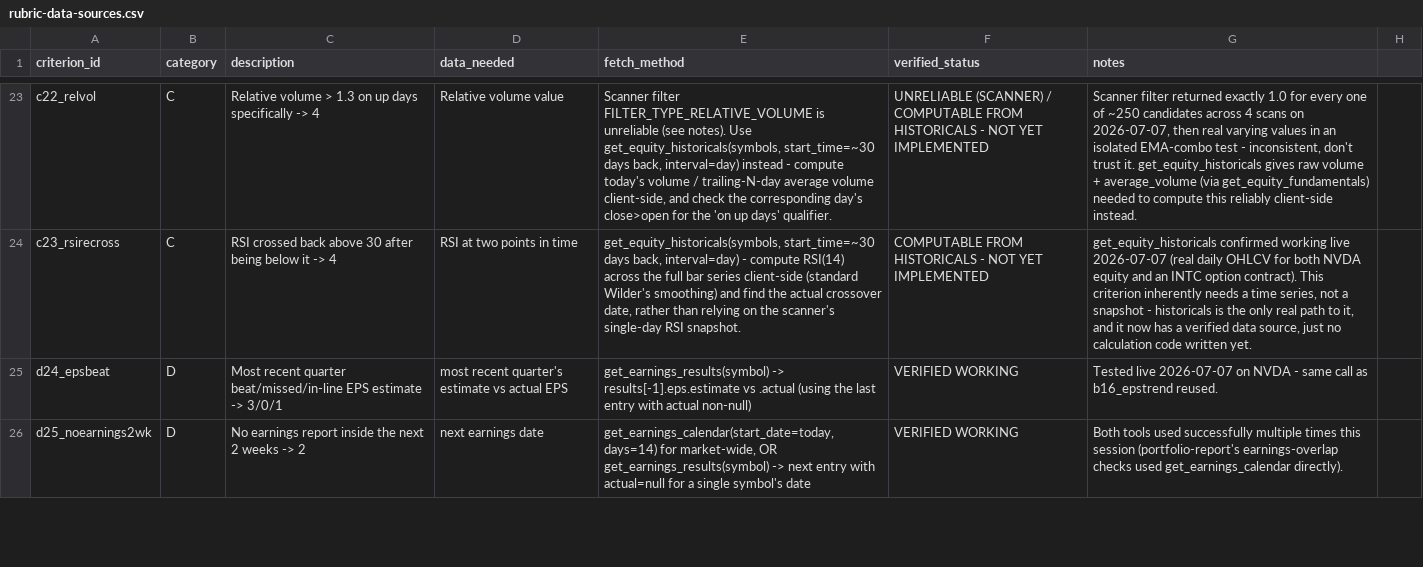
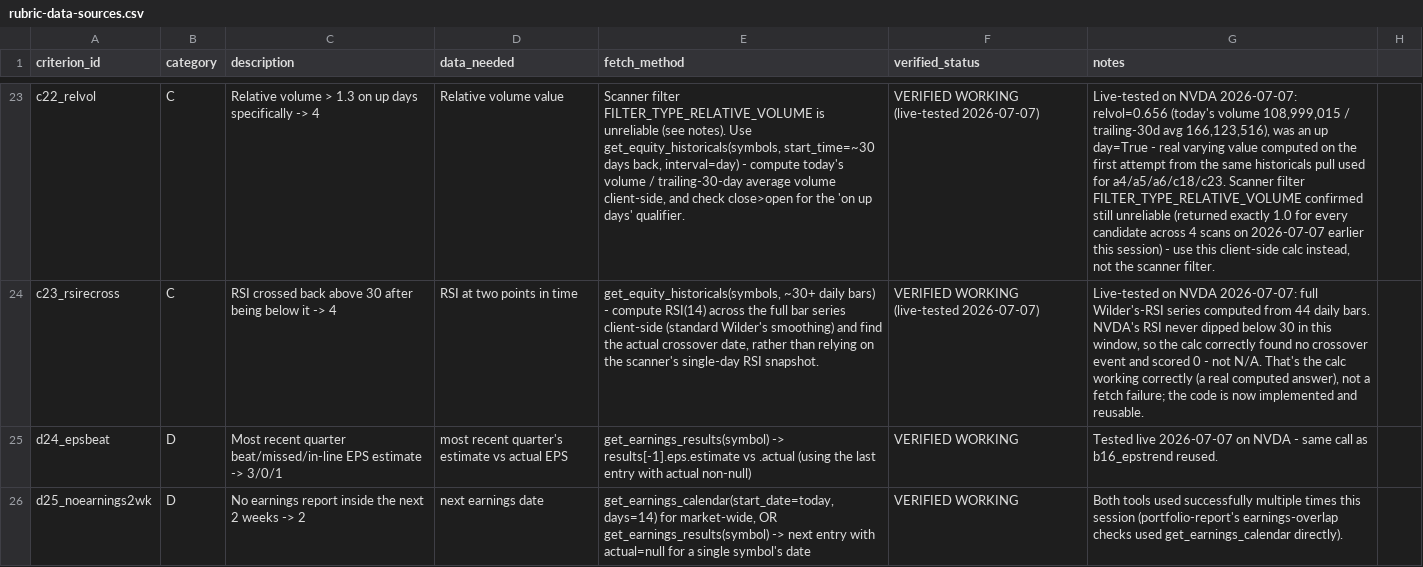
Before and after one commit to Jijunjiang/portfolio-report, a CSV file: reports/rubric-data-sources.csv, drawn as a sheet; only a part is shown, gaps mark what is left out; the diff covers the shown part only; the diff names each change by its address in the sheet, - before the commit and + after, or states it on an @@ line.

```diff
--- a/reports/rubric-data-sources.csv
+++ b/reports/rubric-data-sources.csv
-E23 (fetch_method): …back, interval=day) instead - compute today's volume / trailing-N-day average volume client-side, and check the corresponding day's close>open for…
+E23 (fetch_method): …back, interval=day) - compute today's volume / trailing-30-day average volume client-side, and check close>open for…
-F23 (verified_status): UNRELIABLE (SCANNER) / COMPUTABLE FROM HISTORICALS - NOT YET IMPLEMENTED
+F23 (verified_status): VERIFIED WORKING (live-tested 2026-07-07)
-G23 (notes): Scanner filter returned exactly 1.0 for every one of ~250 candidates across 4 scans on 2026-07-07, then real varying values in an isolated EMA-combo test - inconsistent, don't trust it. get_equity_historicals gives raw volume + average_volume (via get_equity_fundamentals) needed to compute this reliably client-side instead.
+G23 (notes): Live-tested on NVDA 2026-07-07: relvol=0.656 (today's volume 108,999,015 / trailing-30d avg 166,123,516), was an up day=True - real varying value computed on the first attempt from the same historicals pull used for a4/a5/a6/c18/c23. Scanner filter FILTER_TYPE_RELATIVE_VOLUME confirmed still unreliable (returned exactly 1.0 for every candidate across 4 scans on 2026-07-07 earlier this session) - use this client-side calc instead, not the scanner filter.
-E24 (fetch_method): get_equity_historicals(symbols, start_time=~30 days back, interval=day) - compute…
+E24 (fetch_method): get_equity_historicals(symbols, ~30+ daily bars) - compute…
-F24 (verified_status): COMPUTABLE FROM HISTORICALS - NOT YET IMPLEMENTED
+F24 (verified_status): VERIFIED WORKING (live-tested 2026-07-07)
-G24 (notes): get_equity_historicals confirmed working live 2026-07-07 (real daily OHLCV for both NVDA equity and an INTC option contract). This criterion inherently needs a time series, not a snapshot - historicals is the only real path to it, and it now has a verified data source, just no calculation code written yet.
+G24 (notes): Live-tested on NVDA 2026-07-07: full Wilder's-RSI series computed from 44 daily bars. NVDA's RSI never dipped below 30 in this window, so the calc correctly found no crossover event and scored 0 - not N/A. That's the calc working correctly (a real computed answer), not a fetch failure; the code is now implemented and reusable.
```
Also changed, not shown: 1 added row and 43 edited cells elsewhere in this file, reports/rubric-changelog.csv, 10 other files.
